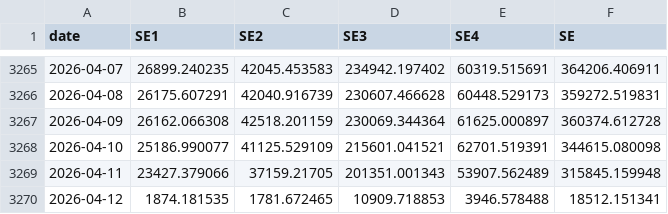
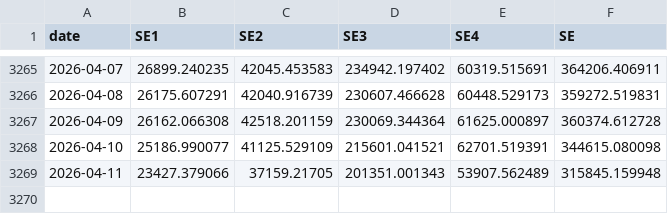
Before and after one commit to lizamaa123/SF2943, a CSV file: se_d_data.csv, drawn as a sheet; only a part is shown, gaps mark what is left out; the diff names each change by its address in the sheet, - before the commit and + after, or states it on an @@ line.

```diff
--- a/se_d_data.csv
+++ b/se_d_data.csv
-row 3270: 2026-04-12 | 1874.181535 | 1781.672465 | 10909.718853 | 3946.578488 | 18512.151341
```
Also changed, not shown: 1 other file.
